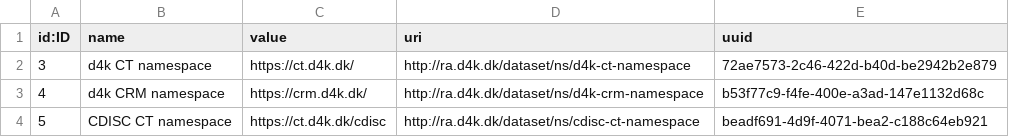
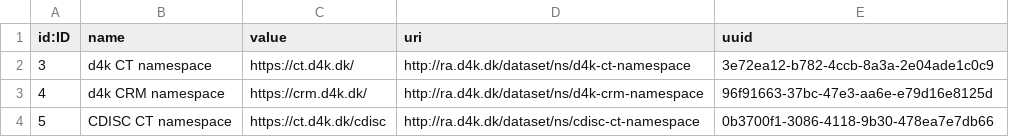
Before and after one commit to data4knowledge/ra_prep, a CSV file: load_data/node-namespace-1.csv, drawn as a sheet.

```diff
--- a/load_data/node-namespace-1.csv
+++ b/load_data/node-namespace-1.csv
@@ -1,4 +1,4 @@
 "id:ID","name","value","uri","uuid"
-"3","d4k CT namespace","https://ct.d4k.dk/","http://ra.d4k.dk/dataset/ns/d4k-ct-namespace","72ae7573-2c46-422d-b40d-be2942b2e879"
-"4","d4k CRM namespace","https://crm.d4k.dk/","http://ra.d4k.dk/dataset/ns/d4k-crm-namespace","b53f77c9-f4fe-400e-a3ad-147e1132d68c"
-"5","CDISC CT namespace","https://ct.d4k.dk/cdisc","http://ra.d4k.dk/dataset/ns/cdisc-ct-namespace","beadf691-4d9f-4071-bea2-c188c64eb921"
+"3","d4k CT namespace","https://ct.d4k.dk/","http://ra.d4k.dk/dataset/ns/d4k-ct-namespace","3e72ea12-b782-4ccb-8a3a-2e04ade1c0c9"
+"4","d4k CRM namespace","https://crm.d4k.dk/","http://ra.d4k.dk/dataset/ns/d4k-crm-namespace","96f91663-37bc-47e3-aa6e-e79d16e8125d"
+"5","CDISC CT namespace","https://ct.d4k.dk/cdisc","http://ra.d4k.dk/dataset/ns/cdisc-ct-namespace","0b3700f1-3086-4118-9b30-478ea7e7db66"
```
Also changed, not shown: load_data/node-registrationauthority-1.csv.
